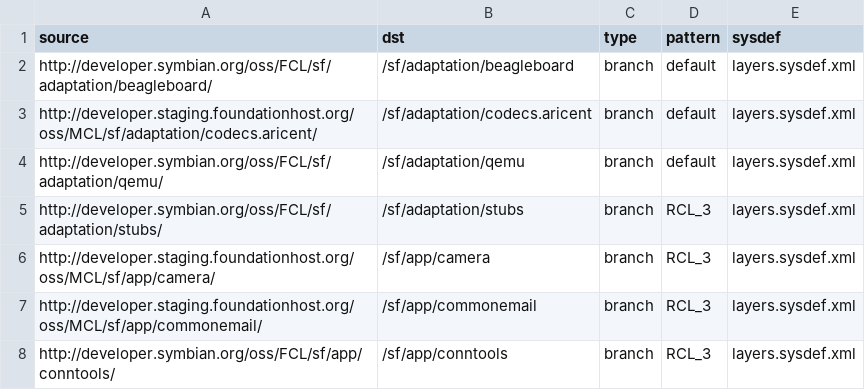
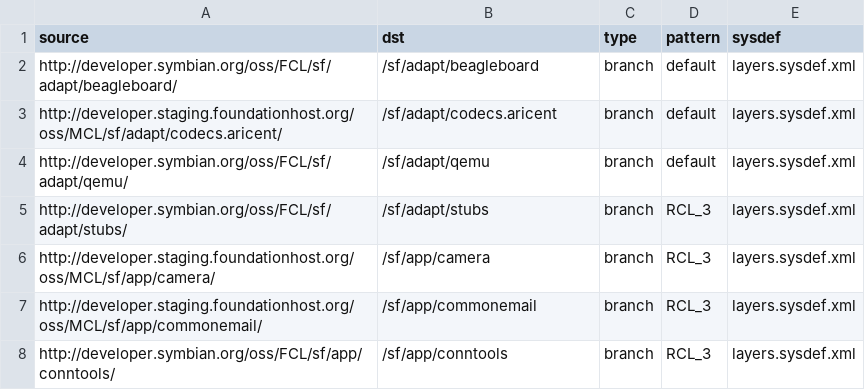
Before and after one commit to SymbianSource/oss.FCL.sftools.fbf.projects.platforms, a CSV file: symbian3/single/sources_staging.csv, drawn as a sheet; only a part is shown.

```diff
--- a/symbian3/single/sources_staging.csv
+++ b/symbian3/single/sources_staging.csv
@@ -1,6 +1,6 @@
 source,dst,type,pattern,sysdef
-http://developer.symbian.org/oss/FCL/sf/adaptation/beagleboard/,/sf/adaptation/beagleboard,branch,default,layers.sysdef.xml
-http://developer.staging.foundationhost.org/oss/MCL/sf/adaptation/codecs.aricent/,/sf/adaptation/codecs.aricent,branch,default,layers.sysdef.xml
-http://developer.symbian.org/oss/FCL/sf/adaptation/qemu/,/sf/adaptation/qemu,branch,default,layers.sysdef.xml
-http://developer.symbian.org/oss/FCL/sf/adaptation/stubs/,/sf/adaptation/stubs,branch,RCL_3,layers.sysdef.xml
+http://developer.symbian.org/oss/FCL/sf/adapt/beagleboard/,/sf/adapt/beagleboard,branch,default,layers.sysdef.xml
+http://developer.staging.foundationhost.org/oss/MCL/sf/adapt/codecs.aricent/,/sf/adapt/codecs.aricent,branch,default,layers.sysdef.xml
+http://developer.symbian.org/oss/FCL/sf/adapt/qemu/,/sf/adapt/qemu,branch,default,layers.sysdef.xml
+http://developer.symbian.org/oss/FCL/sf/adapt/stubs/,/sf/adapt/stubs,branch,RCL_3,layers.sysdef.xml
 http://developer.staging.foundationhost.org/oss/MCL/sf/app/camera/,/sf/app/camera,branch,RCL_3,layers.sysdef.xml
```
Also changed, not shown: RCL_3/single/sources.csv, symbian3/single/sources.csv, 17 other files.
